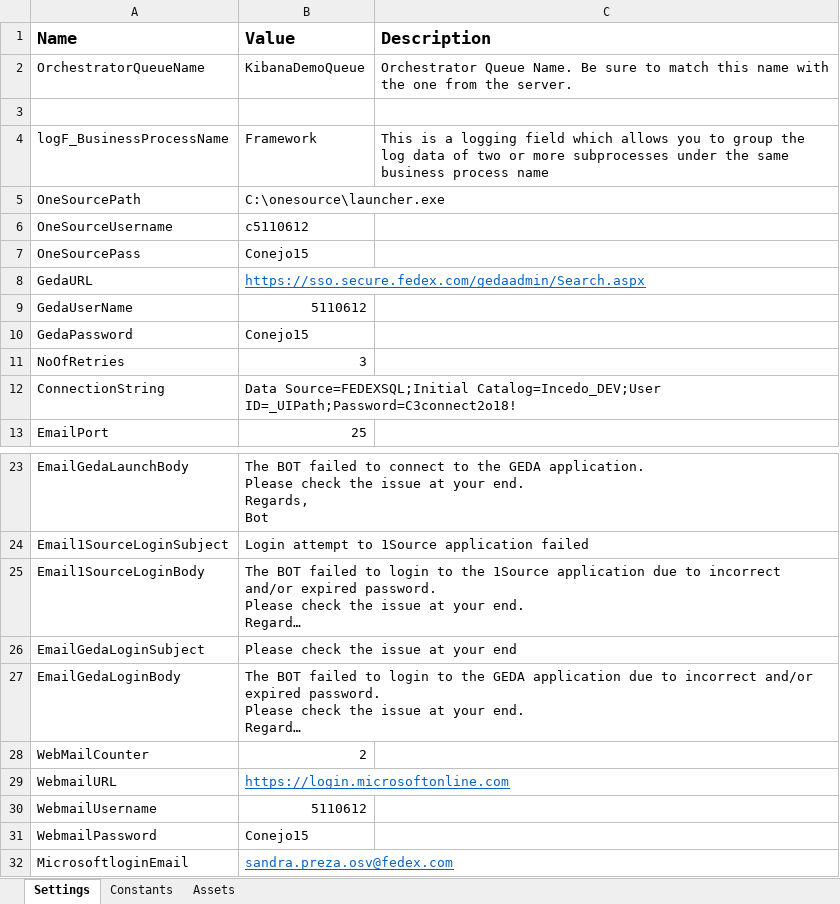
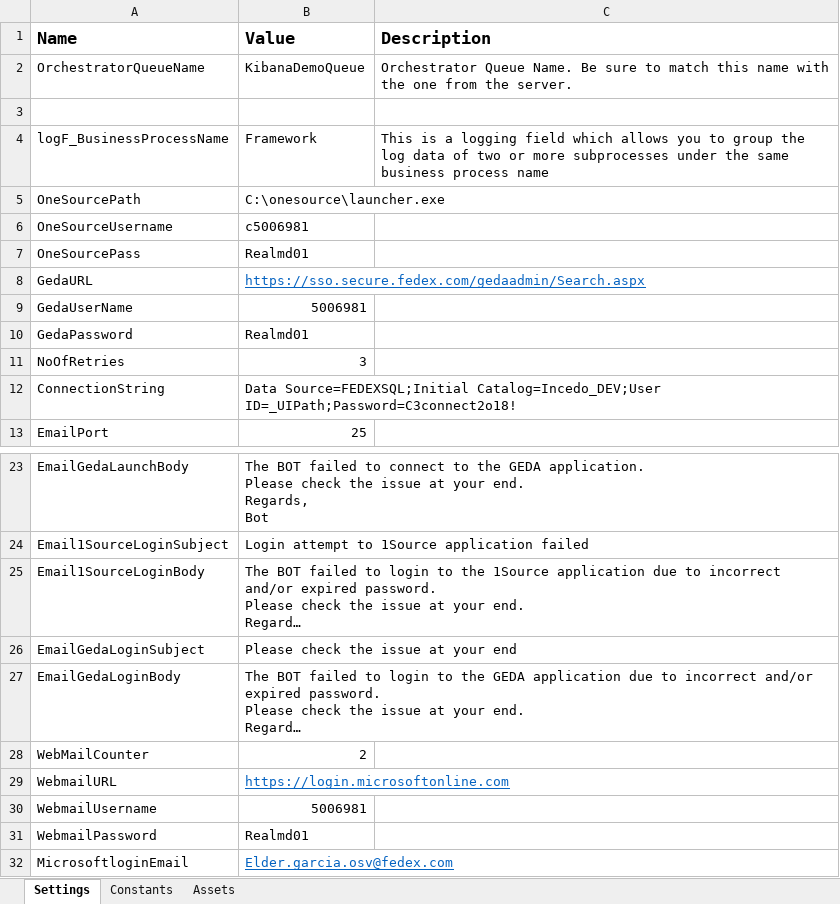
Before and after one commit to shivanisingh1/FedExUPW, an Excel workbook: C3_BackendWorkflows/Data/Config.xlsx, sheet Settings, drawn as a sheet; only a part is shown, gaps mark what is left out; long unchanged cells end in …; values as stored, in another font and other column widths than the file's, no borders; the diff names each change by its address in the sheet, - before the commit and + after, or states it on an @@ line.

```diff
--- a/C3_BackendWorkflows/Data/Config.xlsx (sheet Settings)
+++ b/C3_BackendWorkflows/Data/Config.xlsx (sheet Settings)
-B6 (Value): c5110612
+B6 (Value): c5006981
-B7 (Value): Conejo15
+B7 (Value): Realmd01
-B9 (Value): 5110612
+B9 (Value): 5006981
-B10 (Value): Conejo15
+B10 (Value): Realmd01
-B30 (Value): 5110612
+B30 (Value): 5006981
-B31 (Value): Conejo15
+B31 (Value): Realmd01
-B32 (Value): sandra.preza.osv@fedex.com
+B32 (Value): Elder.garcia.osv@fedex.com
```
Also changed, not shown: 12 other files.
